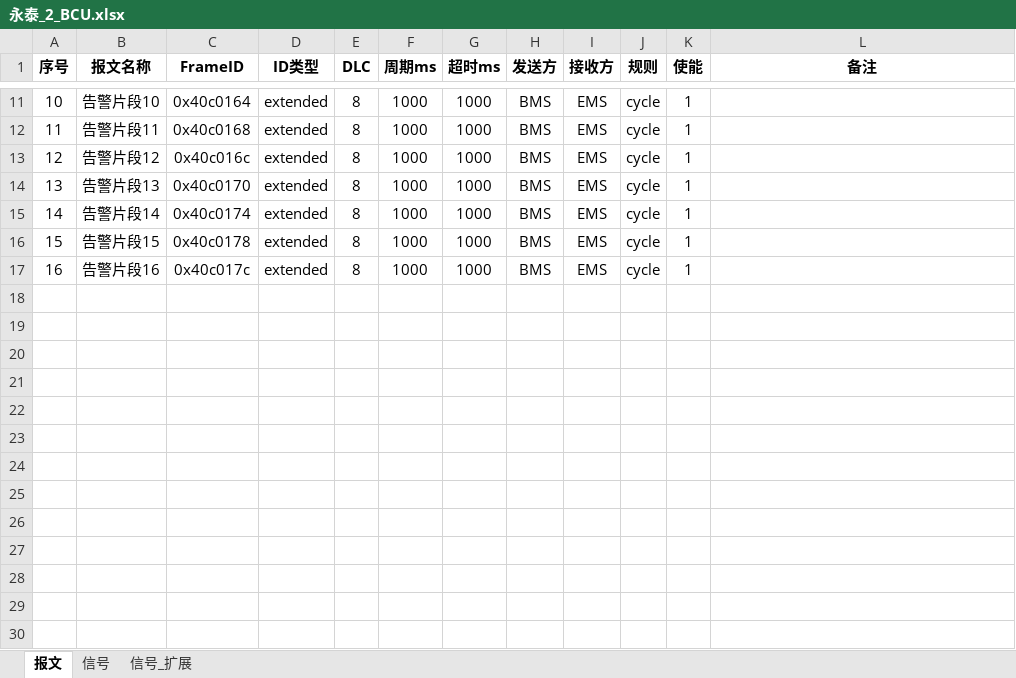
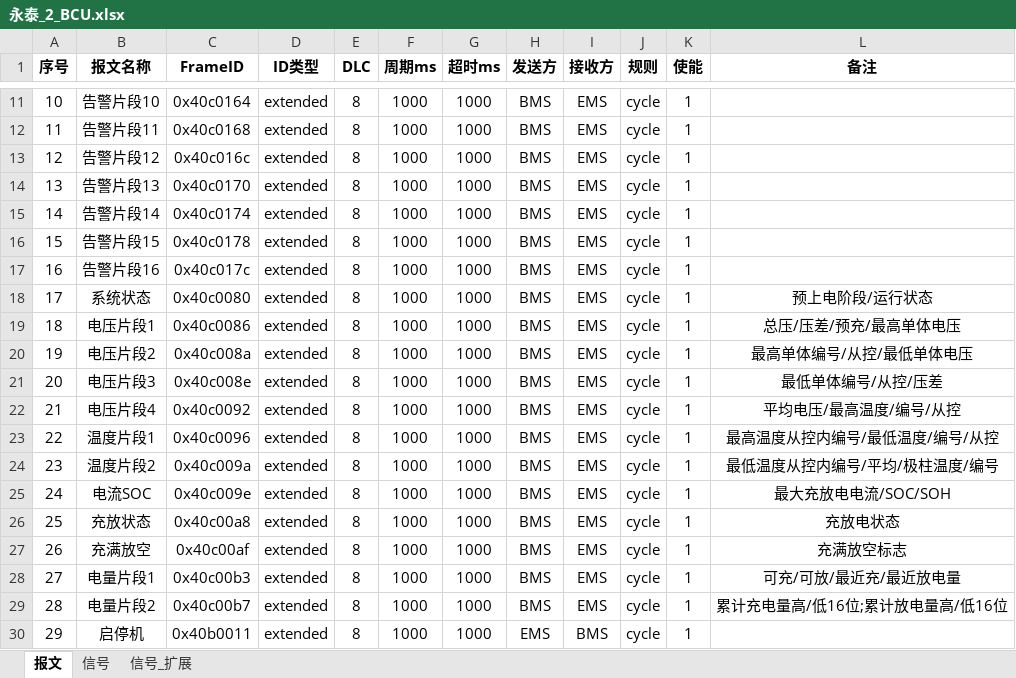
Before and after one commit to mikasa112/collector, an Excel workbook: config/永泰_2_BCU.xlsx, sheet 报文, drawn as a sheet; only a part is shown, gaps mark what is left out; values as stored, in another font and other column widths than the file's, no borders; the diff names each change by its address in the sheet, - before the commit and + after, or states it on an @@ line.

```diff
--- a/config/永泰_2_BCU.xlsx (sheet 报文)
+++ b/config/永泰_2_BCU.xlsx (sheet 报文)
+row 18: 17 | 系统状态 | 0x40c0080 | extended | 8 | 1000 | 1000 | BMS | EMS | cycle | 1 | 预上电阶段/运行状态
+row 19: 18 | 电压片段1 | 0x40c0086 | extended | 8 | 1000 | 1000 | BMS | EMS | cycle | 1 | 总压/压差/预充/最高单体电压
+row 20: 19 | 电压片段2 | 0x40c008a | extended | 8 | 1000 | 1000 | BMS | EMS | cycle | 1 | 最高单体编号/从控/最低单体电压
+row 21: 20 | 电压片段3 | 0x40c008e | extended | 8 | 1000 | 1000 | BMS | EMS | cycle | 1 | 最低单体编号/从控/压差
+row 22: 21 | 电压片段4 | 0x40c0092 | extended | 8 | 1000 | 1000 | BMS | EMS | cycle | 1 | 平均电压/最高温度/编号/从控
+row 23: 22 | 温度片段1 | 0x40c0096 | extended | 8 | 1000 | 1000 | BMS | EMS | cycle | 1 | 最高温度从控内编号/最低温度/编号/从控
+row 24: 23 | 温度片段2 | 0x40c009a | extended | 8 | 1000 | 1000 | BMS | EMS | cycle | 1 | 最低温度从控内编号/平均/极柱温度/编号
+row 25: 24 | 电流SOC | 0x40c009e | extended | 8 | 1000 | 1000 | BMS | EMS | cycle | 1 | 最大充放电电流/SOC/SOH
+row 26: 25 | 充放状态 | 0x40c00a8 | extended | 8 | 1000 | 1000 | BMS | EMS | cycle | 1 | 充放电状态
+row 27: 26 | 充满放空 | 0x40c00af | extended | 8 | 1000 | 1000 | BMS | EMS | cycle | 1 | 充满放空标志
+row 28: 27 | 电量片段1 | 0x40c00b3 | extended | 8 | 1000 | 1000 | BMS | EMS | cycle | 1 | 可充/可放/最近充/最近放电量
+row 29: 28 | 电量片段2 | 0x40c00b7 | extended | 8 | 1000 | 1000 | BMS | EMS | cycle | 1 | 累计充电量高/低16位;累计放电量高/低16位
+row 30: 29 | 启停机 | 0x40b0011 | extended | 8 | 1000 | 1000 | EMS | BMS | cycle | 1
```
Also changed, not shown: sheet 信号, 14 other files.
